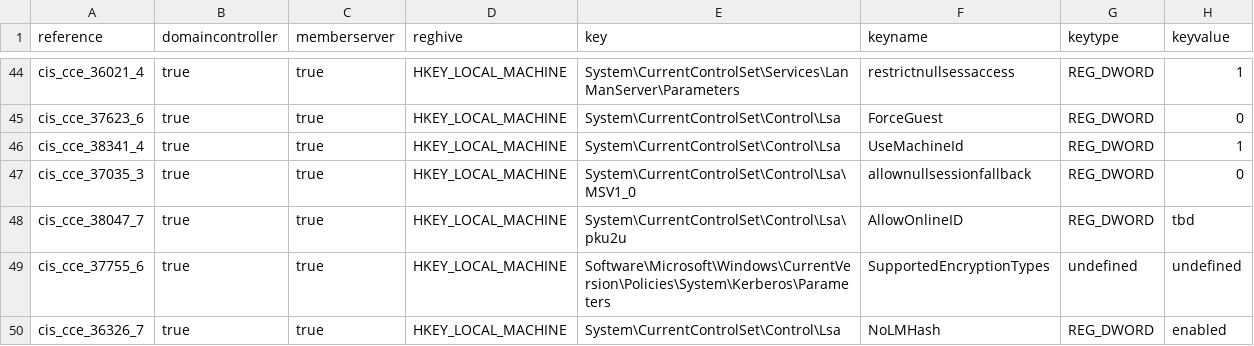
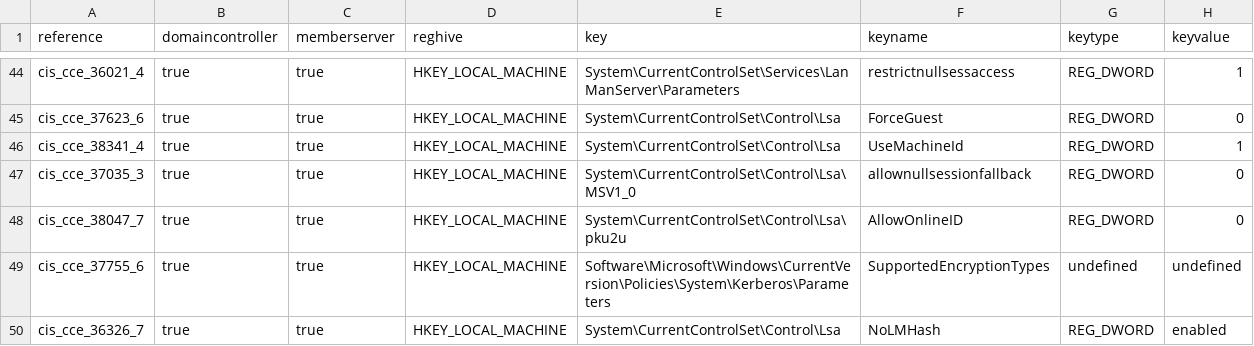
Before and after one commit to rismoney/puppet-win-cis, a CSV file: lib/facter/CISWindows2012r2-1.1.0-keys.csv, drawn as a sheet; only a part is shown, gaps mark what is left out.

Commit message:
Allow PKU2U authentication requests should be 0

```diff
--- a/lib/facter/CISWindows2012r2-1.1.0-keys.csv
+++ b/lib/facter/CISWindows2012r2-1.1.0-keys.csv
@@ -47,3 +47,3 @@ cis_cce_38341_4,true,true,HKEY_LOCAL_MACHINE,System\CurrentControlSet\Control\Ls
 cis_cce_37035_3,true,true,HKEY_LOCAL_MACHINE,System\CurrentControlSet\Control\Lsa\MSV1_0,allownullsessionfallback,REG_DWORD,0
-cis_cce_38047_7,true,true,HKEY_LOCAL_MACHINE,System\CurrentControlSet\Control\Lsa\pku2u,AllowOnlineID,REG_DWORD,tbd
+cis_cce_38047_7,true,true,HKEY_LOCAL_MACHINE,System\CurrentControlSet\Control\Lsa\pku2u,AllowOnlineID,REG_DWORD,0
 cis_cce_37755_6,true,true,HKEY_LOCAL_MACHINE,Software\Microsoft\Windows\CurrentVersion\Policies\System\Kerberos\Parameters,SupportedEncryptionTypes,undefined,undefined
```
